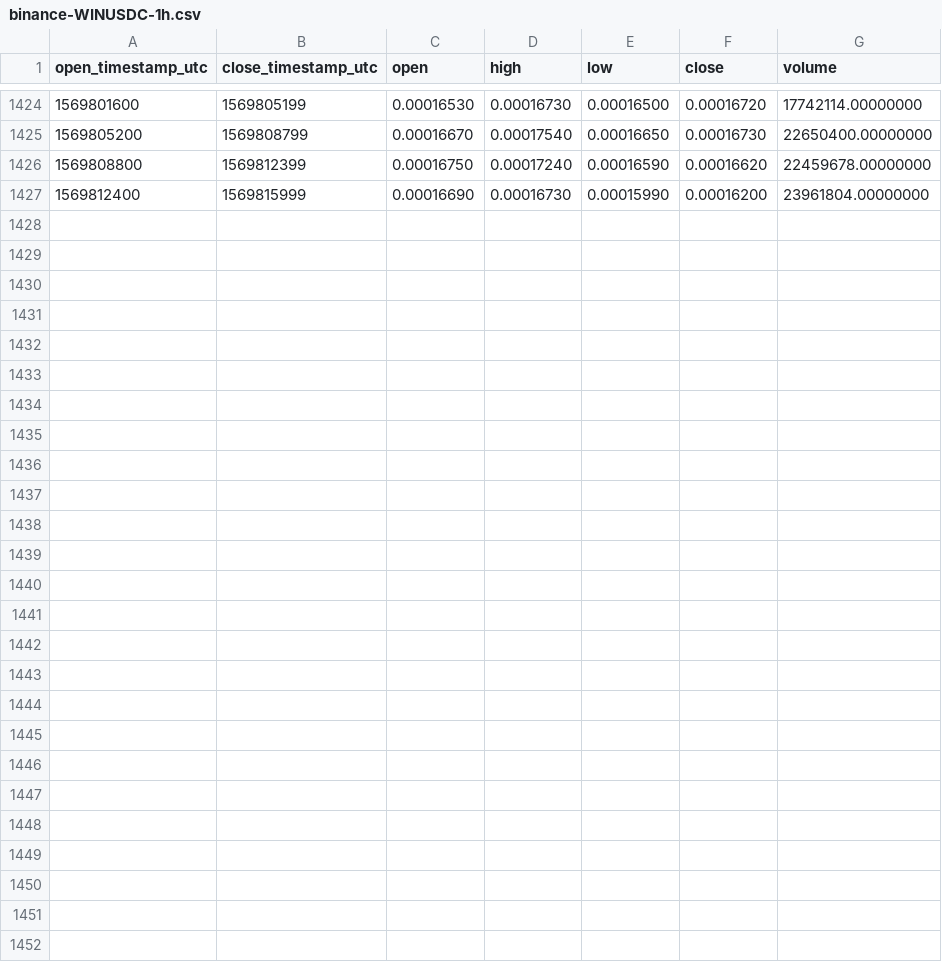
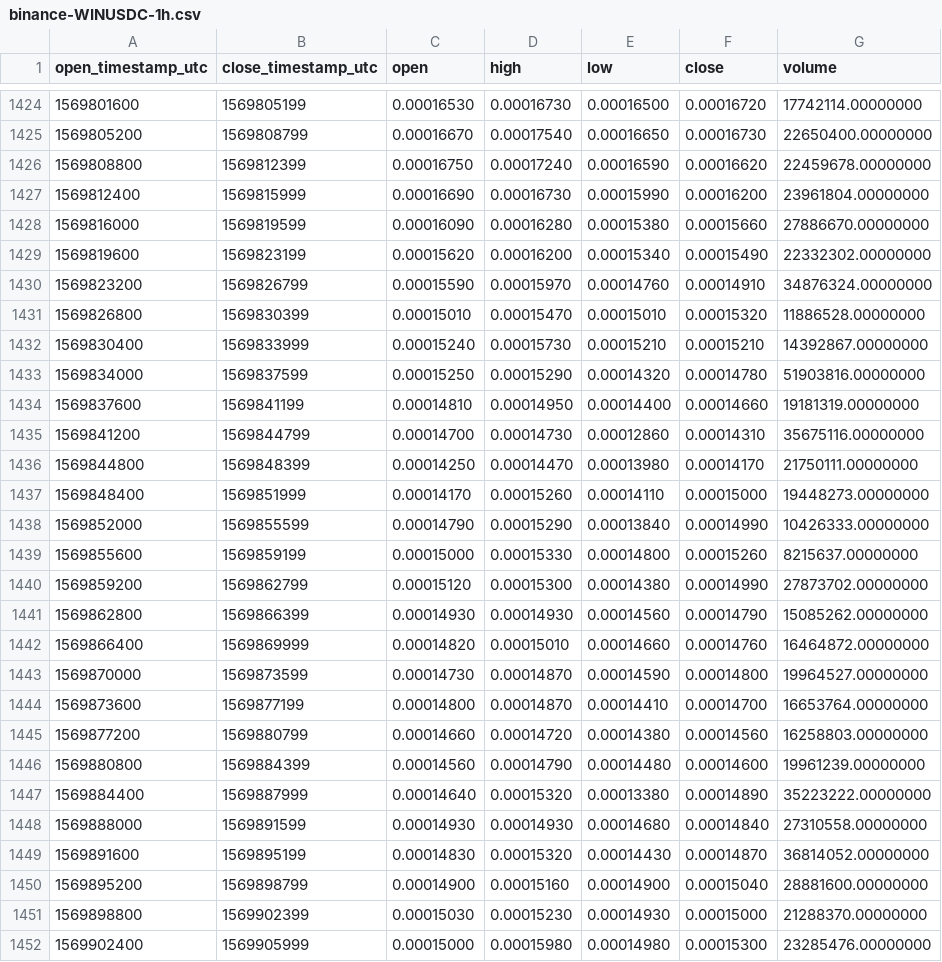
Before and after one commit to cryptobigbro/binance-WINUSDC, a CSV file: binance-WINUSDC-1h.csv, drawn as a sheet; only a part is shown, gaps mark what is left out.

Commit message:
Update OHLCV data.

```diff
--- a/binance-WINUSDC-1h.csv
+++ b/binance-WINUSDC-1h.csv
@@ -1427 +1427,26 @@ open_timestamp_utc,close_timestamp_utc,open,high,low,close,volume
 1569812400,1569815999,0.00016690,0.00016730,0.00015990,0.00016200,23961804.00000000
+1569816000,1569819599,0.00016090,0.00016280,0.00015380,0.00015660,27886670.00000000
+1569819600,1569823199,0.00015620,0.00016200,0.00015340,0.00015490,22332302.00000000
+1569823200,1569826799,0.00015590,0.00015970,0.00014760,0.00014910,34876324.00000000
+1569826800,1569830399,0.00015010,0.00015470,0.00015010,0.00015320,11886528.00000000
+1569830400,1569833999,0.00015240,0.00015730,0.00015210,0.00015210,14392867.00000000
+1569834000,1569837599,0.00015250,0.00015290,0.00014320,0.00014780,51903816.00000000
+1569837600,1569841199,0.00014810,0.00014950,0.00014400,0.00014660,19181319.00000000
+1569841200,1569844799,0.00014700,0.00014730,0.00012860,0.00014310,35675116.00000000
+1569844800,1569848399,0.00014250,0.00014470,0.00013980,0.00014170,21750111.00000000
+1569848400,1569851999,0.00014170,0.00015260,0.00014110,0.00015000,19448273.00000000
+1569852000,1569855599,0.00014790,0.00015290,0.00013840,0.00014990,10426333.00000000
+1569855600,1569859199,0.00015000,0.00015330,0.00014800,0.00015260,8215637.00000000
+1569859200,1569862799,0.00015120,0.00015300,0.00014380,0.00014990,27873702.00000000
+1569862800,1569866399,0.00014930,0.00014930,0.00014560,0.00014790,15085262.00000000
+1569866400,1569869999,0.00014820,0.00015010,0.00014660,0.00014760,16464872.00000000
+1569870000,1569873599,0.00014730,0.00014870,0.00014590,0.00014800,19964527.00000000
+1569873600,1569877199,0.00014800,0.00014870,0.00014410,0.00014700,16653764.00000000
+1569877200,1569880799,0.00014660,0.00014720,0.00014380,0.00014560,16258803.00000000
+1569880800,1569884399,0.00014560,0.00014790,0.00014480,0.00014600,19961239.00000000
+1569884400,1569887999,0.00014640,0.00015320,0.00013380,0.00014890,35223222.00000000
+1569888000,1569891599,0.00014930,0.00014930,0.00014680,0.00014840,27310558.00000000
+1569891600,1569895199,0.00014830,0.00015320,0.00014430,0.00014870,36814052.00000000
+1569895200,1569898799,0.00014900,0.00015160,0.00014900,0.00015040,28881600.00000000
+1569898800,1569902399,0.00015030,0.00015230,0.00014930,0.00015000,21288370.00000000
+1569902400,1569905999,0.00015000,0.00015980,0.00014980,0.00015300,23285476.00000000
```
Also changed, not shown: binance-WINUSDC-1d.csv, 1 other file.
